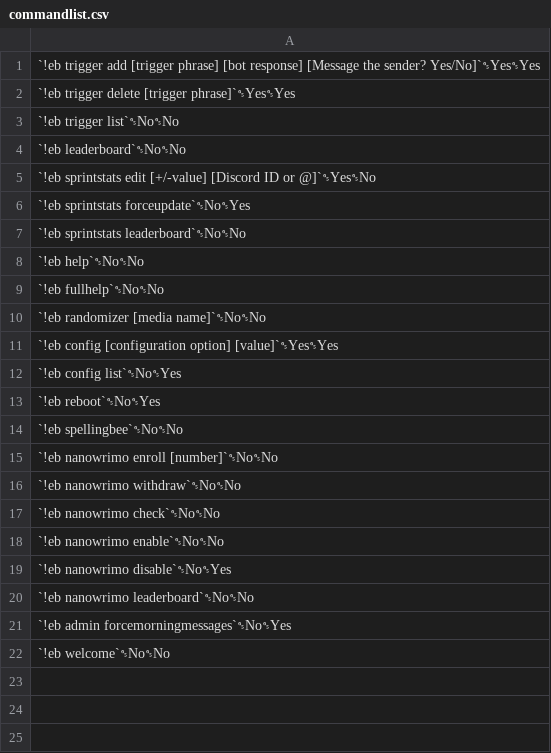
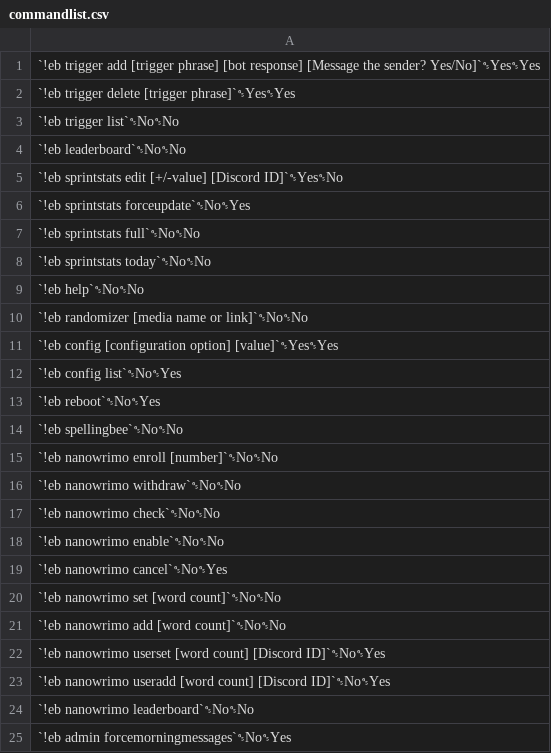
Before and after one commit to jadonmann/EndoBot, a CSV file: commandlist.csv, drawn as a sheet; only a part is shown; the shorter side is filled out with more unchanged rows.

Commit message:
EndoBot Update V2.2 - Bug Fixes and Improvements
- Updated the bot to handle Discord.py version 2.0.0+, which allows for greater flexibility within the API.
- Overhauled the NaNoWriMo functionality.
- Added an optional data logging feature.
- As well as general bug fixes and improvements, and further code optimization/segmentation.

```diff
--- a/commandlist.csv
+++ b/commandlist.csv
@@ -4,8 +4,8 @@
 `!eb leaderboard`␝No␝No
-`!eb sprintstats edit [+/-value] [Discord ID or @]`␝Yes␝No
+`!eb sprintstats edit [+/-value] [Discord ID]`␝Yes␝No
 `!eb sprintstats forceupdate`␝No␝Yes
-`!eb sprintstats leaderboard`␝No␝No
+`!eb sprintstats full`␝No␝No
+`!eb sprintstats today`␝No␝No
 `!eb help`␝No␝No
-`!eb fullhelp`␝No␝No
-`!eb randomizer [media name]`␝No␝No
+`!eb randomizer [media name or link]`␝No␝No
 `!eb config [configuration option] [value]`␝Yes␝Yes
@@ -18,3 +18,7 @@
 `!eb nanowrimo enable`␝No␝No
-`!eb nanowrimo disable`␝No␝Yes
+`!eb nanowrimo cancel`␝No␝Yes
+`!eb nanowrimo set [word count]`␝No␝No
+`!eb nanowrimo add [word count]`␝No␝No
+`!eb nanowrimo userset [word count] [Discord ID]`␝No␝Yes
+`!eb nanowrimo useradd [word count] [Discord ID]`␝No␝Yes
 `!eb nanowrimo leaderboard`␝No␝No
```
Also changed, not shown: 5 other files.
